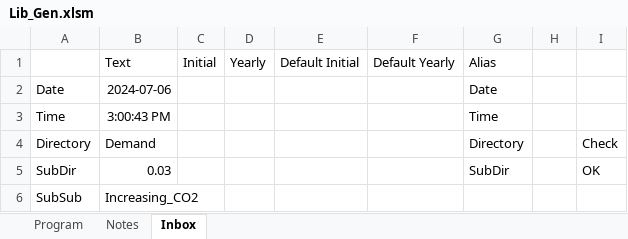
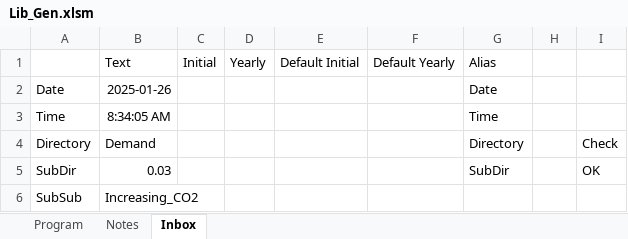
Before and after one commit to renaldinE/Optimize, an Excel workbook: Macro/Lib_Gen.xlsm, sheet Inbox, drawn as a sheet; only a part is shown; values as stored, in another font and other column widths than the file's, no borders; the diff names each change by its address in the sheet, - before the commit and + after, or states it on an @@ line.

Commit message:
Date changes on every save

```diff
--- a/Macro/Lib_Gen.xlsm (sheet Inbox)
+++ b/Macro/Lib_Gen.xlsm (sheet Inbox)
-B2 (Text): 2024-07-06
+B2 (Text): 2025-01-26
-B3 (Text): 3:00:43 PM
+B3 (Text): 8:34:05 AM
```
